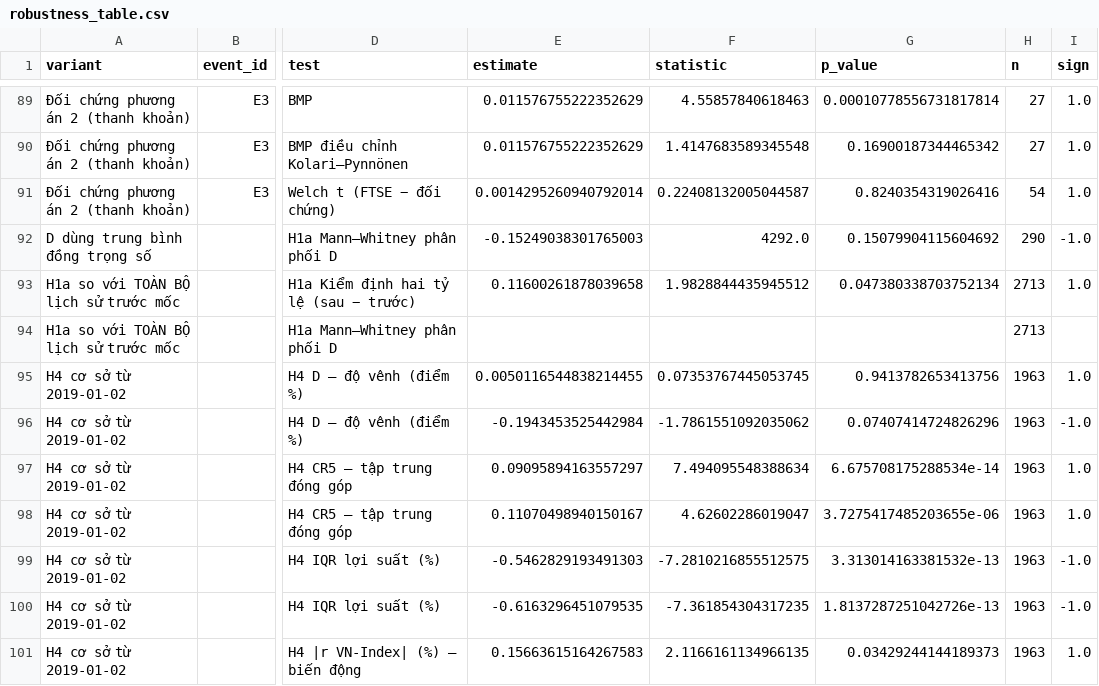
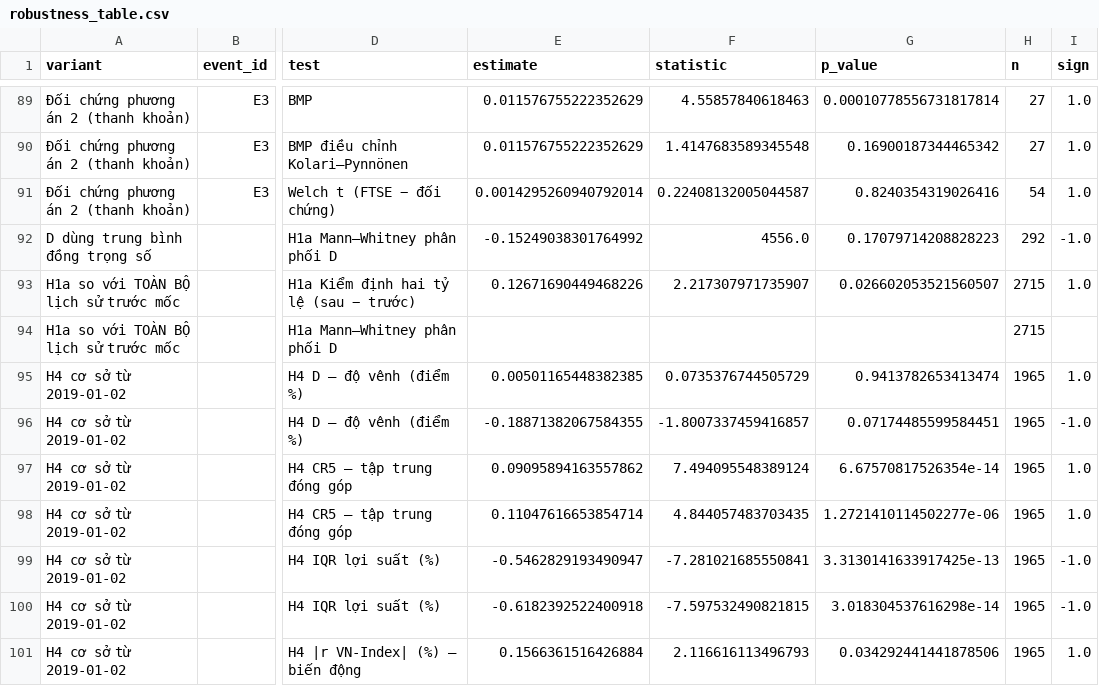
Before and after one commit to MinhChau536/Rada-dong-von-ngoai-va-do-venh-thi-truong, a CSV file: docs/robustness_table.csv, drawn as a sheet; only a part is shown, gaps mark what is left out; the diff covers the shown part only; the diff names each change by its address in the sheet, - before the commit and + after, or states it on an @@ line.

```diff
--- a/docs/robustness_table.csv
+++ b/docs/robustness_table.csv
-E92 (estimate): -0.15249038301765003
+E92 (estimate): -0.15249038301764992
-F92 (statistic): 4292.0
+F92 (statistic): 4556.0
-G92 (p_value): 0.15079904115604692
+G92 (p_value): 0.17079714208828223
-H92 (n): 290
+H92 (n): 292
-E93 (estimate): 0.11600261878039658
+E93 (estimate): 0.12671690449468226
-F93 (statistic): 1.9828844435945512
+F93 (statistic): 2.217307971735907
-G93 (p_value): 0.047380338703752134
+G93 (p_value): 0.026602053521560507
-H93:H94 (n): 2713
+H93:H94 (n): 2715
-E95 (estimate): 0.0050116544838214455
+E95 (estimate): 0.00501165448382385
-F95 (statistic): 0.07353767445053745
+F95 (statistic): 0.0735376744505729
-G95 (p_value): 0.9413782653413756
+G95 (p_value): 0.9413782653413474
-H95:H101 (n): 1963
+H95:H101 (n): 1965
-E96 (estimate): -0.1943453525442984
+E96 (estimate): -0.18871382067584355
-F96 (statistic): -1.7861551092035062
+F96 (statistic): -1.8007337459416857
-G96 (p_value): 0.07407414724826296
+G96 (p_value): 0.07174485599584451
-E97 (estimate): 0.09095894163557297
+E97 (estimate): 0.09095894163557862
-F97 (statistic): 7.494095548388634
+F97 (statistic): 7.494095548389124
-G97 (p_value): 6.675708175288534e-14
+G97 (p_value): 6.67570817526354e-14
-E98 (estimate): 0.11070498940150167
+E98 (estimate): 0.11047616653854714
-F98 (statistic): 4.62602286019047
+F98 (statistic): 4.844057483703435
-G98 (p_value): 3.7275417485203655e-06
+G98 (p_value): 1.2721410114502277e-06
-E99 (estimate): -0.5462829193491303
+E99 (estimate): -0.5462829193490947
-F99 (statistic): -7.2810216855512575
+F99 (statistic): -7.281021685550841
-G99 (p_value): 3.313014163381532e-13
+G99 (p_value): 3.3130141633917425e-13
-E100 (estimate): -0.6163296451079535
+E100 (estimate): -0.6182392522400918
-F100 (statistic): -7.361854304317235
+F100 (statistic): -7.597532490821815
-G100 (p_value): 1.8137287251042726e-13
+G100 (p_value): 3.018304537616298e-14
-E101 (estimate): 0.15663615164267583
+E101 (estimate): 0.1566361516426884
-F101 (statistic): 2.1166161134966135
+F101 (statistic): 2.116616113496793
-G101 (p_value): 0.03429244144189373
+G101 (p_value): 0.034292441441878506
```
Also changed, not shown: 88 edited cells elsewhere in this file, 33 other files.
